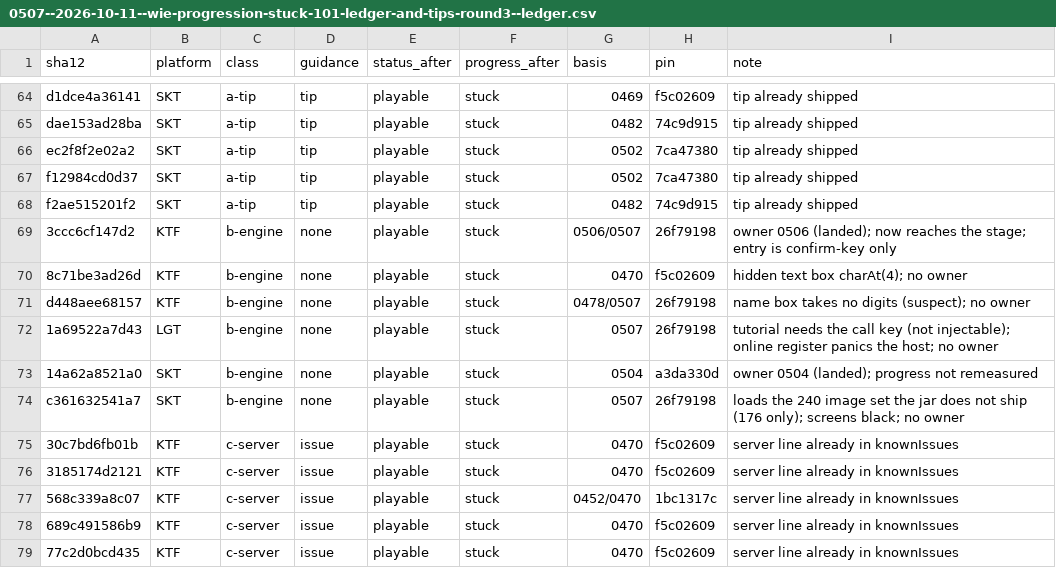
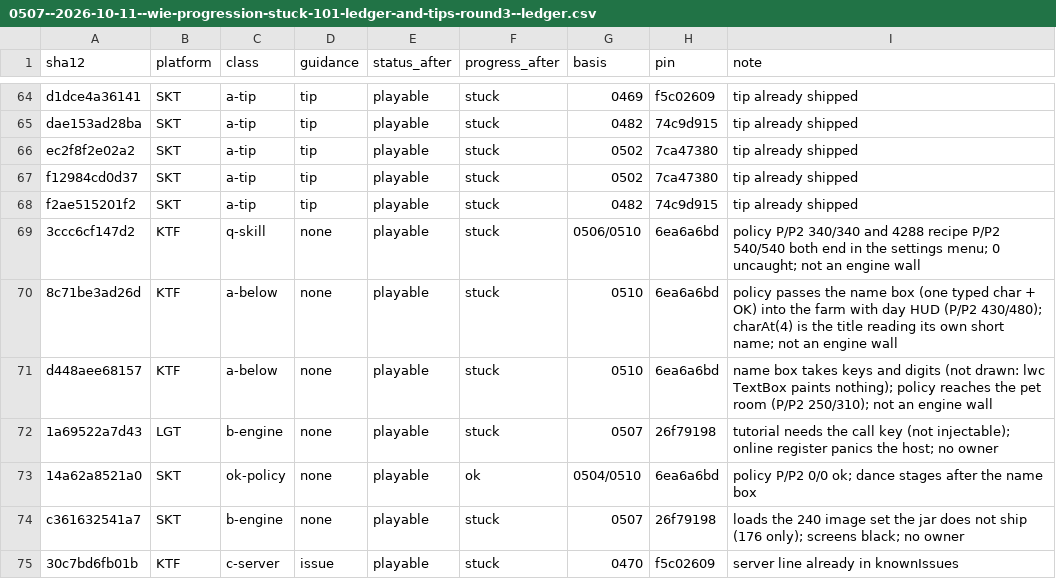
Before and after one commit to Jun025/wie, a CSV file: docs/report/0507--2026-10-11--wie-progression-stuck-101-ledger-and-tips-round3--ledger.csv, drawn as a sheet; only a part is shown, gaps mark what is left out; the shorter side is filled out with more unchanged rows.

```diff
--- a/docs/report/0507--2026-10-11--wie-progression-stuck-101-ledger-and-tips-round3--ledger.csv
+++ b/docs/report/0507--2026-10-11--wie-progression-stuck-101-ledger-and-tips-round3--ledger.csv
@@ -68,7 +68,7 @@ f12984cd0d37,SKT,a-tip,tip,playable,stuck,0502,7ca47380,tip already shipped
 f2ae515201f2,SKT,a-tip,tip,playable,stuck,0482,74c9d915,tip already shipped
-3ccc6cf147d2,KTF,b-engine,none,playable,stuck,0506/0507,26f79198,owner 0506 (landed); now reaches the stage; entry is confirm-key only
-8c71be3ad26d,KTF,b-engine,none,playable,stuck,0470,f5c02609,hidden text box charAt(4); no owner
-d448aee68157,KTF,b-engine,none,playable,stuck,0478/0507,26f79198,name box takes no digits (suspect); no owner
+3ccc6cf147d2,KTF,q-skill,none,playable,stuck,0506/0510,6ea6a6bd,policy P/P2 340/340 and 4288 recipe P/P2 540/540 both end in the settings menu; 0 uncaught; not an engine wall
+8c71be3ad26d,KTF,a-below,none,playable,stuck,0510,6ea6a6bd,policy passes the name box (one typed char + OK) into the farm with day HUD (P/P2 430/480); charAt(4) is the title reading its own short name; not an engine wall
+d448aee68157,KTF,a-below,none,playable,stuck,0510,6ea6a6bd,name box takes keys and digits (not drawn: lwc TextBox paints nothing); policy reaches the pet room (P/P2 250/310); not an engine wall
 1a69522a7d43,LGT,b-engine,none,playable,stuck,0507,26f79198,tutorial needs the call key (not injectable); online register panics the host; no owner
-14a62a8521a0,SKT,b-engine,none,playable,stuck,0504,a3da330d,owner 0504 (landed); progress not remeasured
+14a62a8521a0,SKT,ok-policy,none,playable,ok,0504/0510,6ea6a6bd,policy P/P2 0/0 ok; dance stages after the name box
 c361632541a7,SKT,b-engine,none,playable,stuck,0507,26f79198,loads the 240 image set the jar does not ship (176 only); screens black; no owner
```
Also changed, not shown: 3 other files.
